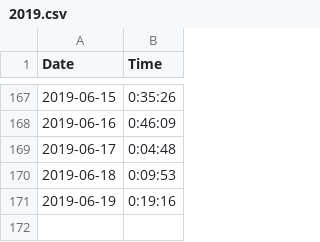
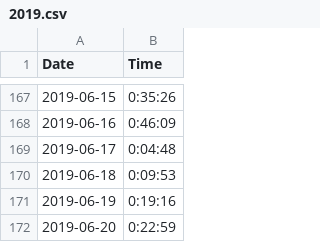
Before and after one commit to tsmall/crosswords, a CSV file: 2019.csv, drawn as a sheet; only a part is shown, gaps mark what is left out; the diff names each change by its address in the sheet, - before the commit and + after, or states it on an @@ line.

Commit message:
Add today's time

```diff
--- a/2019.csv
+++ b/2019.csv
+row 172: 2019-06-20 | 0:22:59
```
